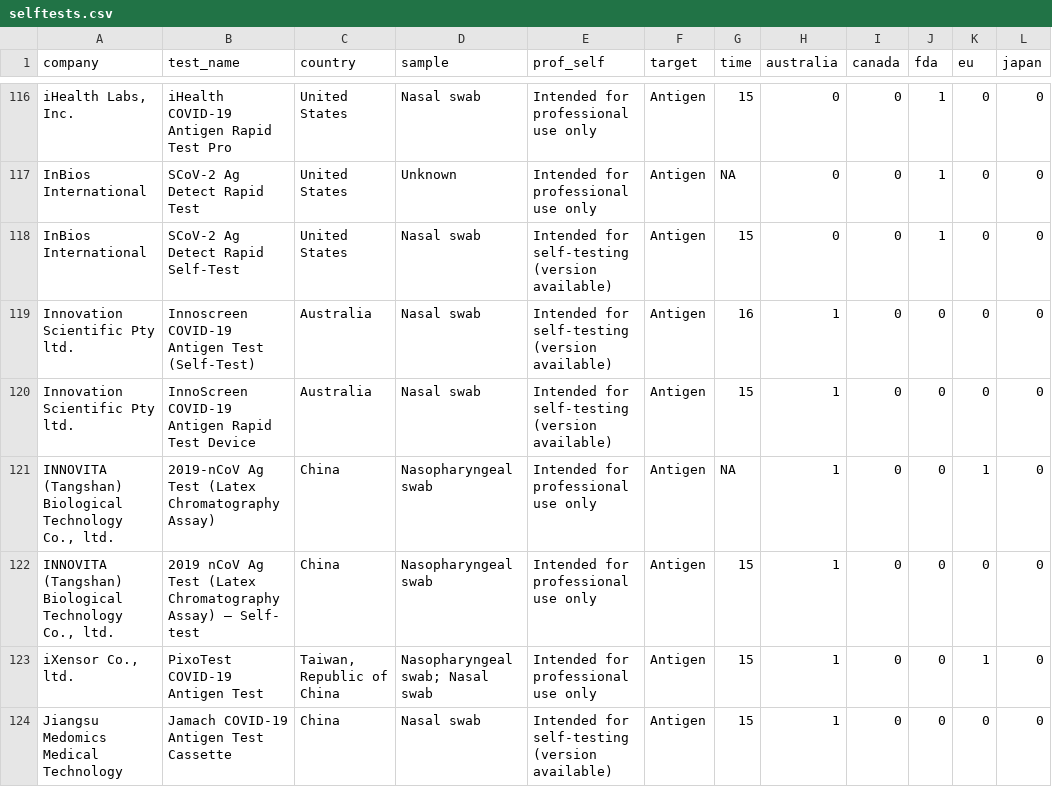
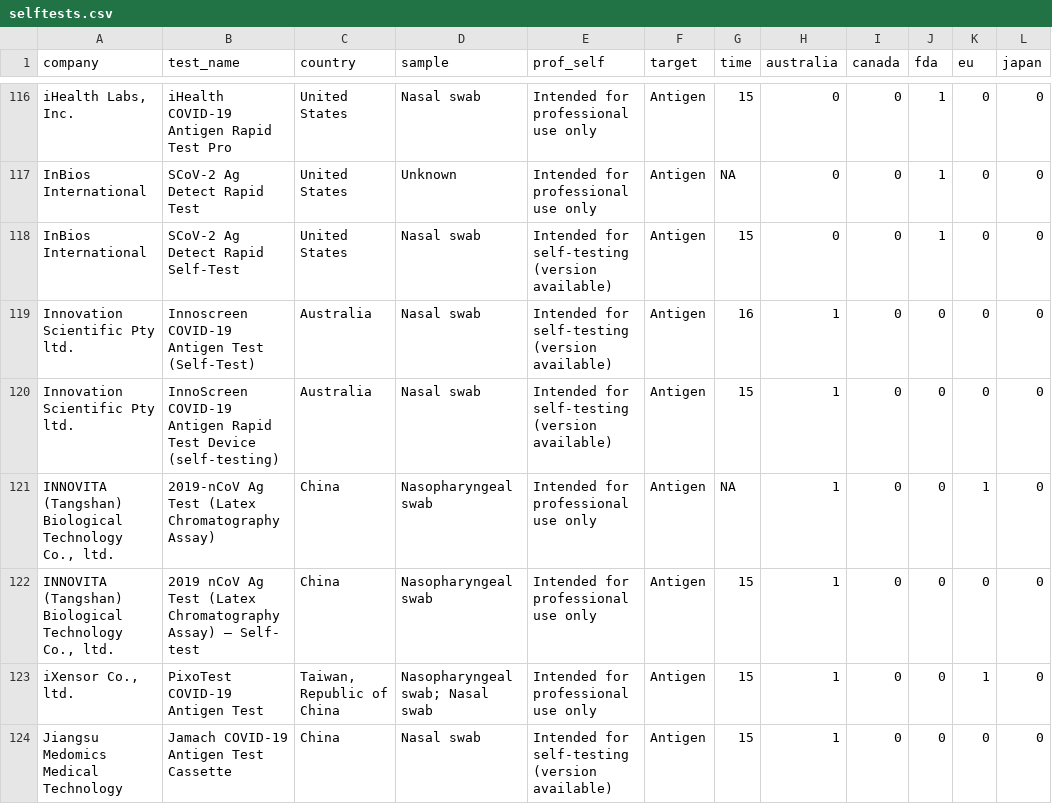
Before and after one commit to finddx/FINDtestdirData, a CSV file: data/covid19/selftests.csv, drawn as a sheet; only a part is shown, gaps mark what is left out; the diff covers the shown part only; the diff names each change by its address in the sheet, - before the commit and + after, or states it on an @@ line.

```diff
--- a/data/covid19/selftests.csv
+++ b/data/covid19/selftests.csv
-B120 (test_name): …Test Device
+B120 (test_name): …Test Device (self-testing)
```
Also changed, not shown: 2 added rows, 1 removed row and 12 edited cells elsewhere in this file.
